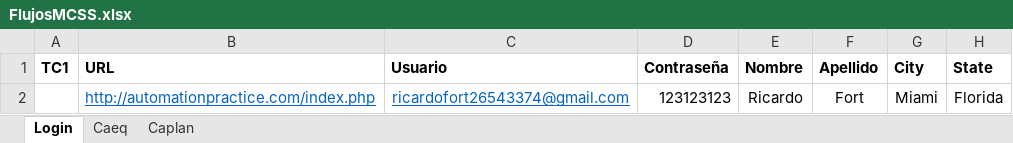
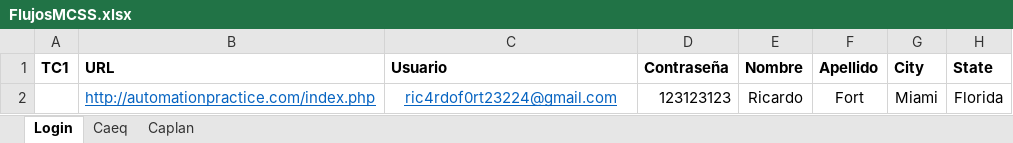
Before and after one commit to AgustinPagotto/AutomationPracticeLoginCart, an Excel workbook: web-automation-framework/src/main/resources/excel/FlujosMCSS.xlsx, sheet Login, drawn as a sheet; only a part is shown; values as stored, in another font and other column widths than the file's, no borders; the diff names each change by its address in the sheet, - before the commit and + after, or states it on an @@ line.

Commit message:
intento de union de flujo

```diff
--- a/web-automation-framework/src/main/resources/excel/FlujosMCSS.xlsx (sheet Login)
+++ b/web-automation-framework/src/main/resources/excel/FlujosMCSS.xlsx (sheet Login)
-C2 (Usuario): ricardofort26543374@gmail.com
+C2 (Usuario): ric4rdof0rt23224@gmail.com
```
Also changed, not shown: 9 other files.
